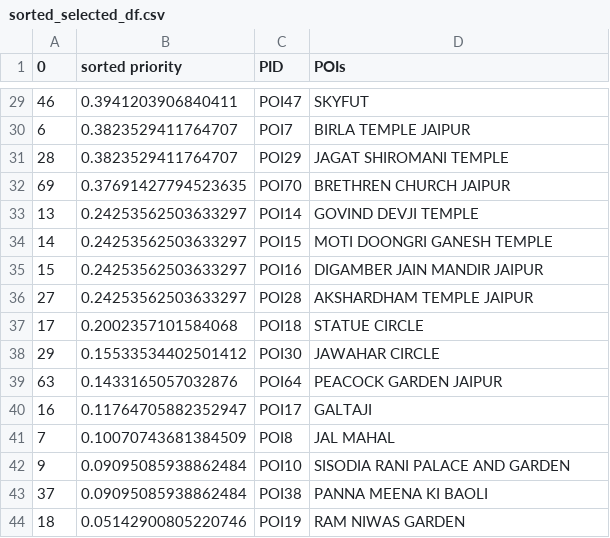
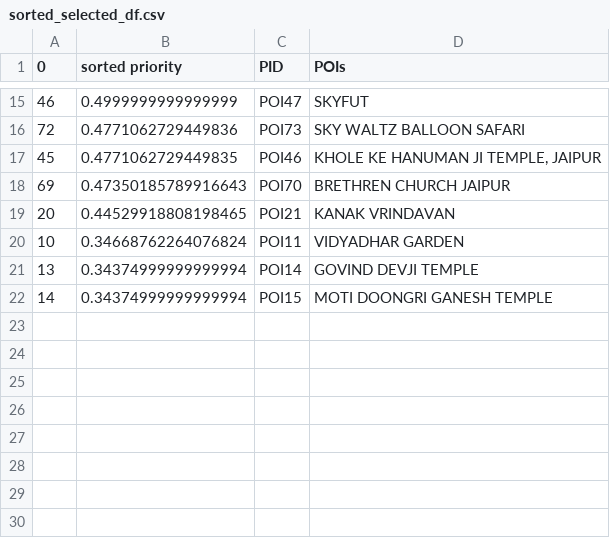
Before and after one commit to ishijo/Travel_Itinerary_Generator, a CSV file: sorted_selected_df.csv, drawn as a sheet; only a part is shown, gaps mark what is left out; the diff covers the shown part only.

```diff
--- a/sorted_selected_df.csv
+++ b/sorted_selected_df.csv
@@ -29,16 +15,8 @@
-46,0.3941203906840411,POI47,SKYFUT
-6,0.3823529411764707,POI7,BIRLA TEMPLE JAIPUR
-28,0.3823529411764707,POI29,JAGAT SHIROMANI TEMPLE
-69,0.37691427794523635,POI70,BRETHREN CHURCH JAIPUR
-13,0.24253562503633297,POI14,GOVIND DEVJI TEMPLE
-14,0.24253562503633297,POI15,MOTI DOONGRI GANESH TEMPLE
-15,0.24253562503633297,POI16,DIGAMBER JAIN MANDIR JAIPUR
-27,0.24253562503633297,POI28,AKSHARDHAM TEMPLE JAIPUR
-17,0.2002357101584068,POI18,STATUE CIRCLE
-29,0.15533534402501412,POI30,JAWAHAR CIRCLE
-63,0.1433165057032876,POI64,PEACOCK GARDEN JAIPUR
-16,0.11764705882352947,POI17,GALTAJI
-7,0.10070743681384509,POI8,JAL MAHAL
-9,0.09095085938862484,POI10,SISODIA RANI PALACE AND GARDEN
-37,0.09095085938862484,POI38,PANNA MEENA KI BAOLI
-18,0.05142900805220746,POI19,RAM NIWAS GARDEN
+46,0.4999999999999999,POI47,SKYFUT
+72,0.4771062729449836,POI73,SKY WALTZ BALLOON SAFARI
+45,0.4771062729449835,POI46,"KHOLE KE HANUMAN JI TEMPLE, JAIPUR"
+69,0.47350185789916643,POI70,BRETHREN CHURCH JAIPUR
+20,0.44529918808198465,POI21,KANAK VRINDAVAN
+10,0.34668762264076824,POI11,VIDYADHAR GARDEN
+13,0.34374999999999994,POI14,GOVIND DEVJI TEMPLE
+14,0.34374999999999994,POI15,MOTI DOONGRI GANESH TEMPLE
```
Also changed, not shown: 5 added rows, 19 removed rows and 8 edited cells elsewhere in this file, FinalData.csv, 2 other files.
